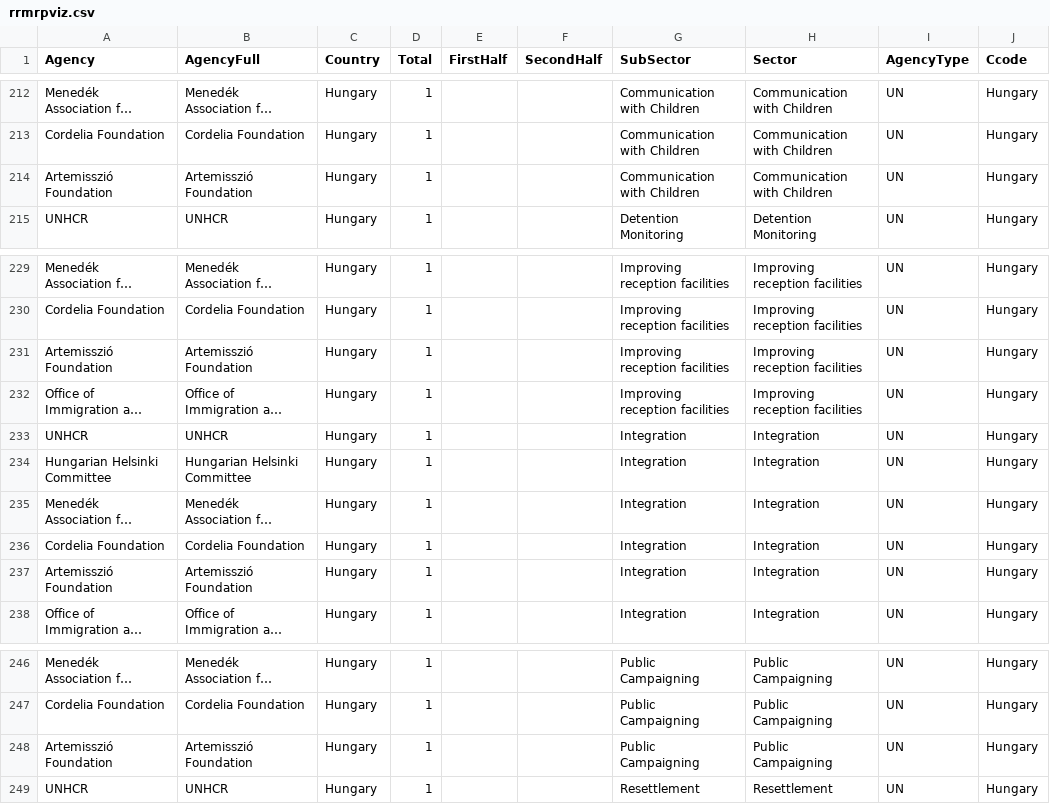
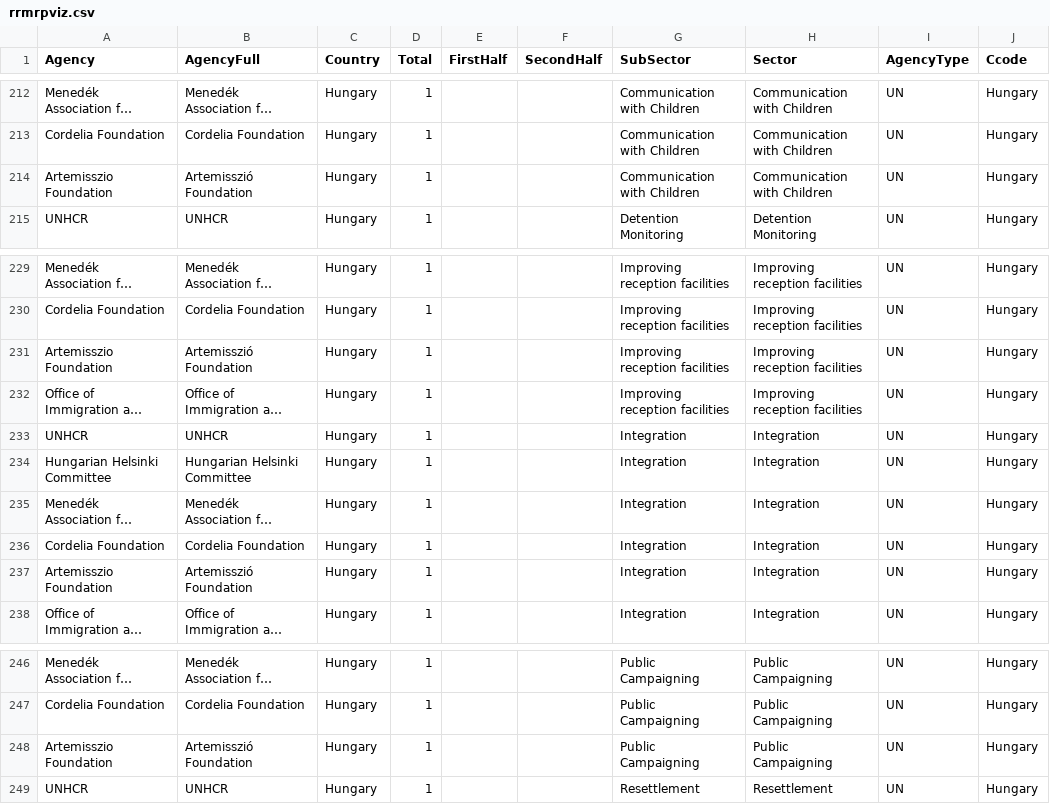
Before and after one commit to sofiaqiriazi/Child-Protection, a CSV file: data/rrmrpviz.csv, drawn as a sheet; only a part is shown, gaps mark what is left out; long unchanged cells end in …; the diff names each change by its address in the sheet, - before the commit and + after, or states it on an @@ line.

Commit message:
unicode

```diff
--- a/data/rrmrpviz.csv
+++ b/data/rrmrpviz.csv
-A214 (Agency): Artemisszió Foundation
+A214 (Agency): Artemisszio Foundation
-A231 (Agency): Artemisszió Foundation
+A231 (Agency): Artemisszio Foundation
-A237 (Agency): Artemisszió Foundation
+A237 (Agency): Artemisszio Foundation
-A248 (Agency): Artemisszió Foundation
+A248 (Agency): Artemisszio Foundation
```
